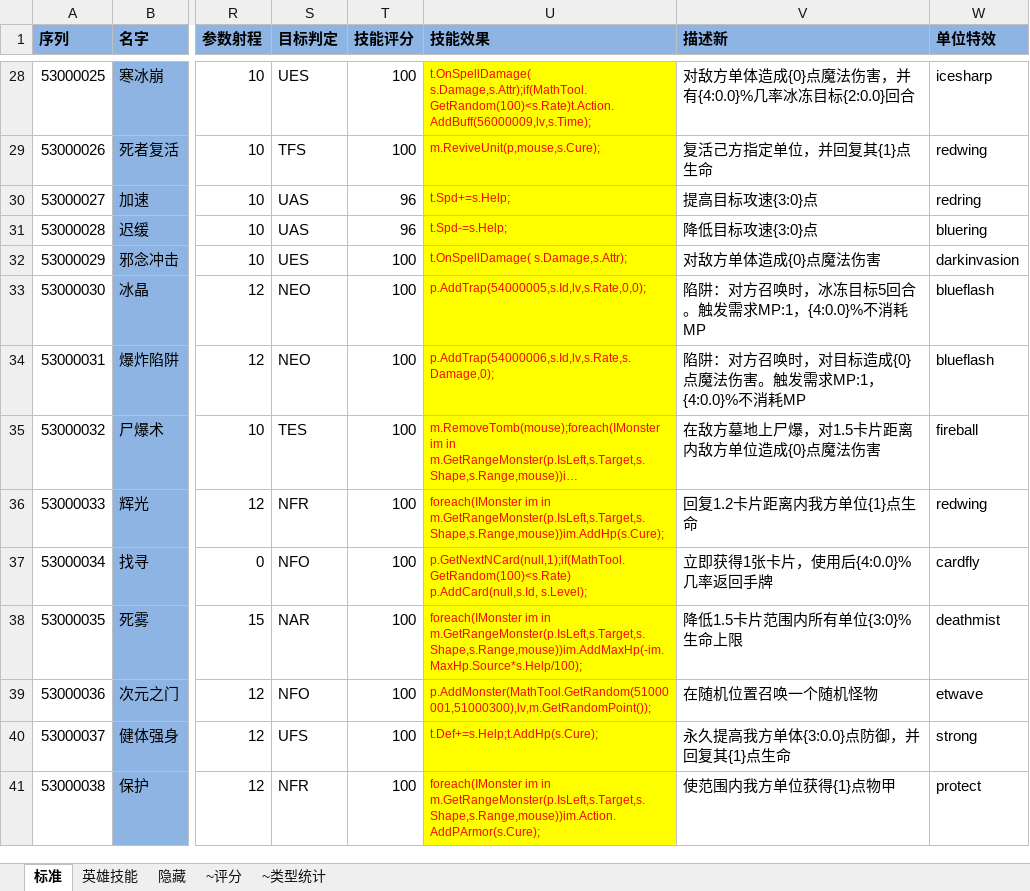
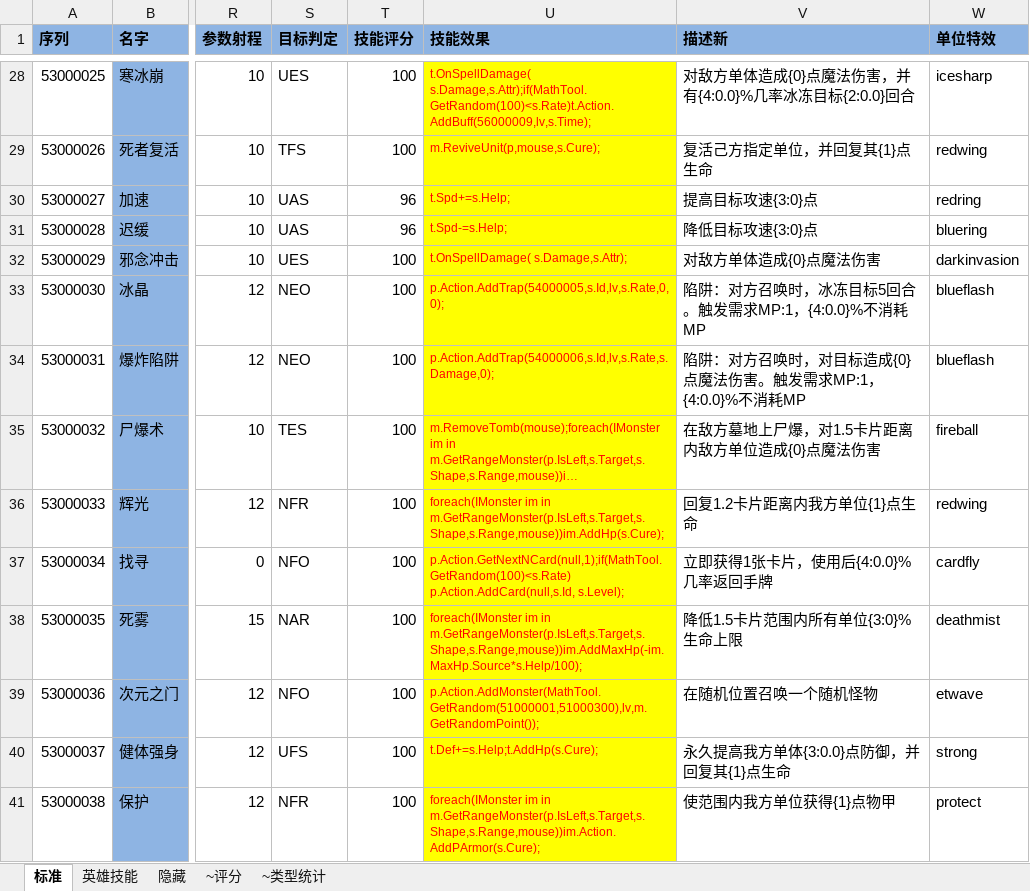
Before and after one commit to realeternia/TOMClassic, an Excel workbook: ConfigData/Xlsx/Spell.xlsx, sheet 标准, drawn as a sheet; only a part is shown, gaps mark what is left out; long unchanged cells end in …; values as stored, in another font and other column widths than the file's, no borders; conditional formats and table styles not drawn; the diff covers the shown part only; the diff names each change by its address in the sheet, - before the commit and + after, or states it on an @@ line.

```diff
--- a/ConfigData/Xlsx/Spell.xlsx (sheet 标准)
+++ b/ConfigData/Xlsx/Spell.xlsx (sheet 标准)
-U33 (技能效果): p.AddTrap(54000005,s.Id,lv,s.Rate,0,0);
+U33 (技能效果): p.Action.AddTrap(54000005,s.Id,lv,s.Rate,0,0);
-U34 (技能效果): p.AddTrap(54000006,s.Id,lv,s.Rate,s.Damage,0);
+U34 (技能效果): p.Action.AddTrap(54000006,s.Id,lv,s.Rate,s.Damage,0);
-U37 (技能效果): p.GetNextNCard(null,1);if(MathTool.GetRandom(100)<s.Rate) p.AddCard(null,s.Id, s.Level);
+U37 (技能效果): p.Action.GetNextNCard(null,1);if(MathTool.GetRandom(100)<s.Rate) p.Action.AddCard(null,s.Id, s.Level);
-U39 (技能效果): p.AddMonster(MathTool.GetRandom(51000001,51000300),lv,m.GetRandomPoint());
+U39 (技能效果): p.Action.AddMonster(MathTool.GetRandom(51000001,51000300),lv,m.GetRandomPoint());
```
Also changed, not shown: 38 edited cells elsewhere in this sheet, sheet 英雄技能, ConfigData/Xlsx/Skill.xlsx, ConfigData/Xlsx/SpellTrap.xlsx, 8 other files.
